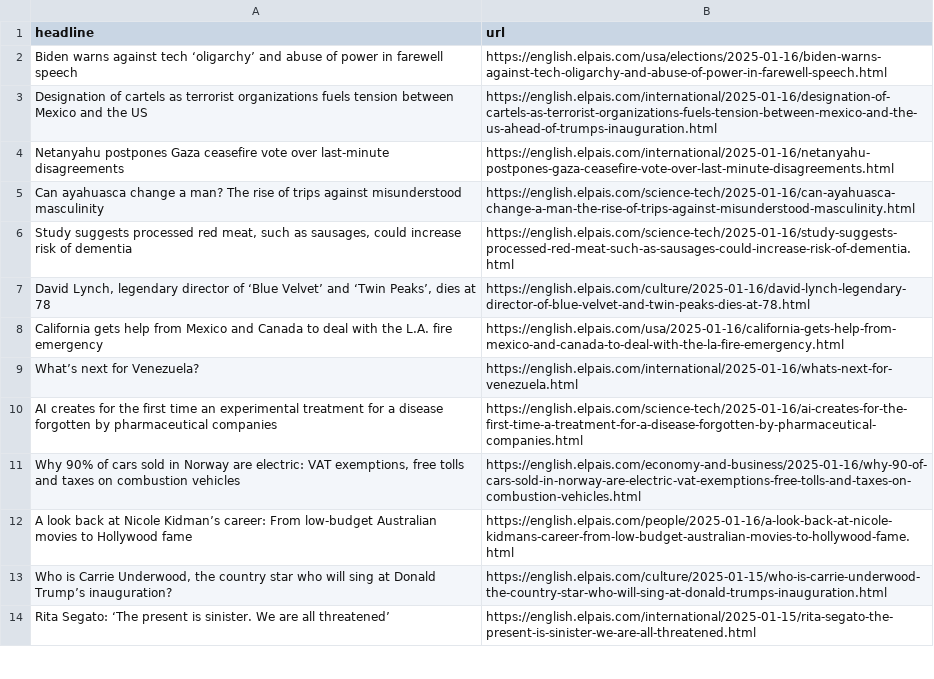
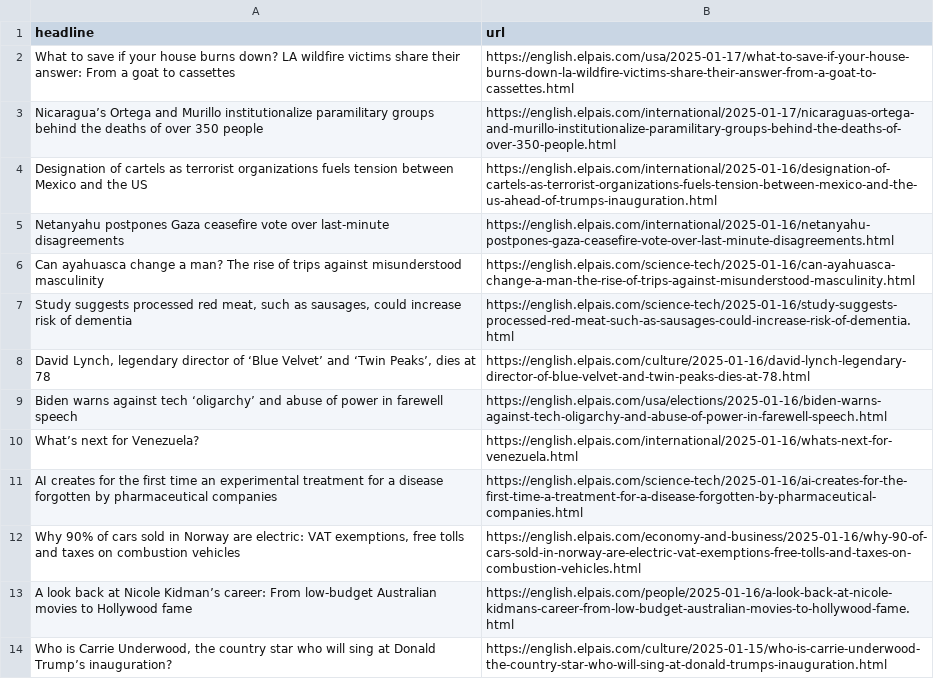
Before and after one commit to dimitriselaf/el-pais-autoscraper, a CSV file: headlines.csv, drawn as a sheet; only a part is shown; the shorter side is filled out with more unchanged rows.

```diff
--- a/headlines.csv
+++ b/headlines.csv
@@ -1,3 +1,4 @@
 headline,url
-Biden warns against tech ‘oligarchy’ and abuse of power in farewell speech,https://english.elpais.com/usa/elections/2025-01-16/biden-warns-against-tech-oligarchy-and-abuse-of-power-in-farewell-speech.html
+What to save if your house burns down? LA wildfire victims share their answer: From a goat to cassettes ,https://english.elpais.com/usa/2025-01-17/what-to-save-if-your-house-burns-down-la-wildfire-victims-share-their-answer-from-a-goat-to-cassettes.html
+Nicaragua’s Ortega and Murillo institutionalize paramilitary groups behind the deaths of over 350 people,https://english.elpais.com/international/2025-01-17/nicaraguas-ortega-and-murillo-institutionalize-paramilitary-groups-behind-the-deaths-of-over-350-people.html
 Designation of cartels as terrorist organizations fuels tension between Mexico and the US,https://english.elpais.com/international/2025-01-16/designation-of-cartels-as-terrorist-organizations-fuels-tension-between-mexico-and-the-us-ahead-of-trumps-inauguration.html
@@ -7,3 +8,3 @@ Can ayahuasca change a man? The rise of trips against misunderstood masculinity,
 "David Lynch, legendary director of ‘Blue Velvet’ and ‘Twin Peaks’, dies at 78",https://english.elpais.com/culture/2025-01-16/david-lynch-legendary-director-of-blue-velvet-and-twin-peaks-dies-at-78.html
-California gets help from Mexico and Canada to deal with the L.A. fire emergency,https://english.elpais.com/usa/2025-01-16/california-gets-help-from-mexico-and-canada-to-deal-with-the-la-fire-emergency.html
+Biden warns against tech ‘oligarchy’ and abuse of power in farewell speech,https://english.elpais.com/usa/elections/2025-01-16/biden-warns-against-tech-oligarchy-and-abuse-of-power-in-farewell-speech.html
 What’s next for Venezuela? ,https://english.elpais.com/international/2025-01-16/whats-next-for-venezuela.html
```
